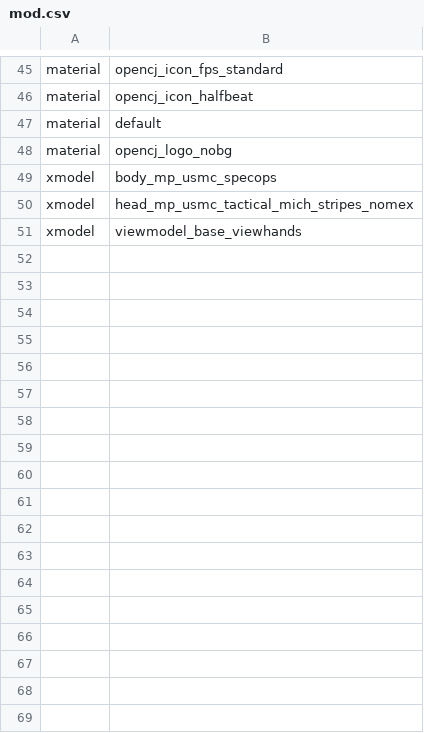
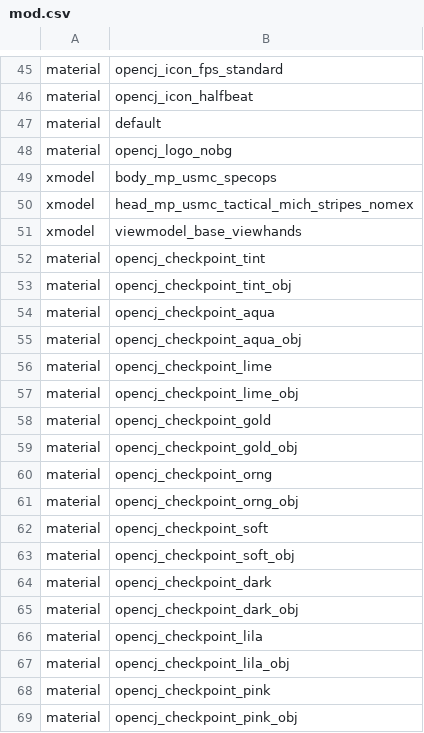
Before and after one commit to OpenCJ-org/opencj-core, a CSV file: cod4/mod.csv, drawn as a sheet; only a part is shown, gaps mark what is left out.

Commit message:
Checkpoint fixes and PoC for map demos

```diff
--- a/cod4/mod.csv
+++ b/cod4/mod.csv
@@ -51 +51,19 @@ xmodel,head_mp_usmc_tactical_mich_stripes_nomex
 xmodel,viewmodel_base_viewhands
+material,opencj_checkpoint_tint
+material,opencj_checkpoint_tint_obj
+material,opencj_checkpoint_aqua
+material,opencj_checkpoint_aqua_obj
+material,opencj_checkpoint_lime
+material,opencj_checkpoint_lime_obj
+material,opencj_checkpoint_gold
+material,opencj_checkpoint_gold_obj
+material,opencj_checkpoint_orng
+material,opencj_checkpoint_orng_obj
+material,opencj_checkpoint_soft
+material,opencj_checkpoint_soft_obj
+material,opencj_checkpoint_dark
+material,opencj_checkpoint_dark_obj
+material,opencj_checkpoint_lila
+material,opencj_checkpoint_lila_obj
+material,opencj_checkpoint_pink
+material,opencj_checkpoint_pink_obj
```
Also changed, not shown: 30 other files.
